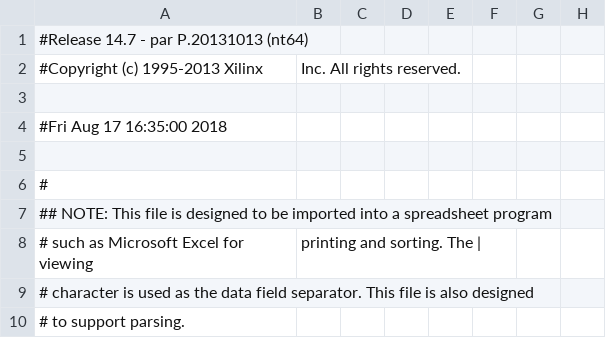
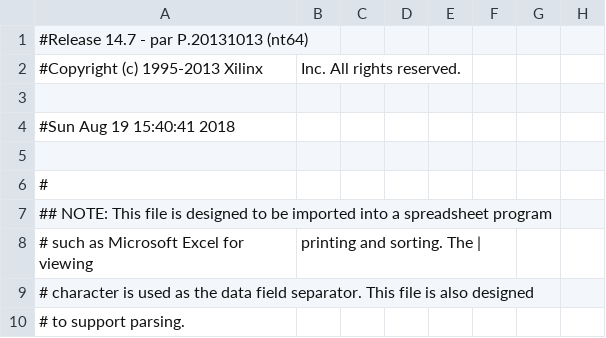
Before and after one commit to EpsLeonid/Pre-trigger, a CSV file: FPGA/Pre-trigger_Xilinx/Main_pad.csv, drawn as a sheet; only a part is shown; the diff names each change by its address in the sheet, - before the commit and + after, or states it on an @@ line.

```diff
--- a/FPGA/Pre-trigger_Xilinx/Main_pad.csv
+++ b/FPGA/Pre-trigger_Xilinx/Main_pad.csv
-A4: #Fri Aug 17 16:35:00 2018
+A4: #Sun Aug 19 15:40:41 2018
```
Also changed, not shown: 51 other files.
